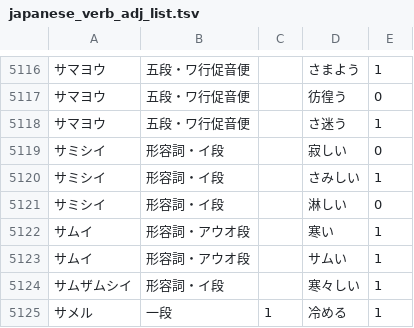
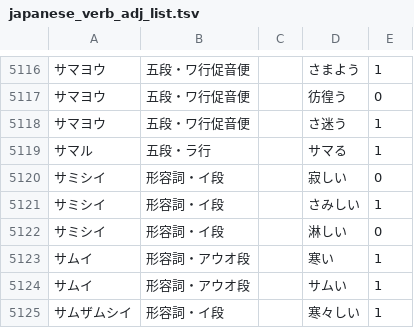
Before and after one commit to hiroshi-manabe/japanese_verb_adj_list, a TSV file: japanese_verb_adj_list.tsv, drawn as a sheet; only a part is shown, gaps mark what is left out; the shorter side is filled out with more unchanged rows.

Commit message:
Added "samaru".

```diff
--- a/japanese_verb_adj_list.tsv
+++ b/japanese_verb_adj_list.tsv
@@ -5118,2 +5118,3 @@
 サマヨウ	五段・ワ行促音便		さ迷う	1
+サマル	五段・ラ行		サマる	1
 サミシイ	形容詞・イ段		寂しい	0
```
